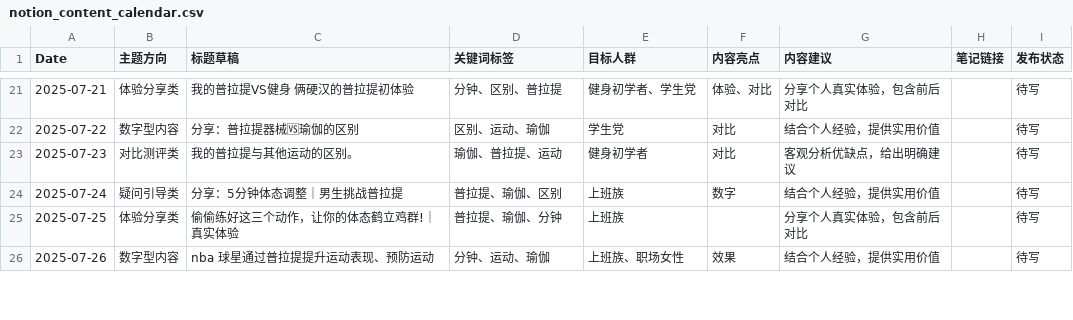
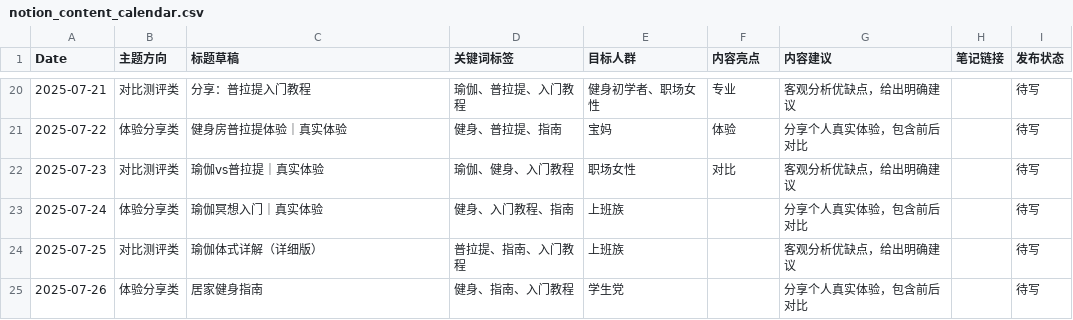
Before and after one commit to roccohia/xhshh, a CSV file: output/notion_content_calendar.csv, drawn as a sheet; only a part is shown, gaps mark what is left out; the diff covers the shown part only.

```diff
--- a/output/notion_content_calendar.csv
+++ b/output/notion_content_calendar.csv
@@ -21,6 +20,6 @@
-2025-07-21,体验分享类,我的普拉提VS健身 俩硬汉的普拉提初体验,分钟、区别、普拉提,健身初学者、学生党,体验、对比,分享个人真实体验，包含前后对比,,待写
-2025-07-22,数字型内容,分享：普拉提器械🆚瑜伽的区别,区别、运动、瑜伽,学生党,对比,结合个人经验，提供实用价值,,待写
-2025-07-23,对比测评类,我的普拉提与其他运动的区别。,瑜伽、普拉提、运动,健身初学者,对比,客观分析优缺点，给出明确建议,,待写
-2025-07-24,疑问引导类,分享：5分钟体态调整｜男生挑战普拉提,普拉提、瑜伽、区别,上班族,数字,结合个人经验，提供实用价值,,待写
-2025-07-25,体验分享类,偷偷练好这三个动作，让你的体态鹤立鸡群!｜真实体验,普拉提、瑜伽、分钟,上班族,,分享个人真实体验，包含前后对比,,待写
-2025-07-26,数字型内容,nba 球星通过普拉提提升运动表现、预防运动,分钟、运动、瑜伽,上班族、职场女性,效果,结合个人经验，提供实用价值,,待写
+2025-07-21,对比测评类,分享：普拉提入门教程,瑜伽、普拉提、入门教程,健身初学者、职场女性,专业,客观分析优缺点，给出明确建议,,待写
+2025-07-22,体验分享类,健身房普拉提体验｜真实体验,健身、普拉提、指南,宝妈,体验,分享个人真实体验，包含前后对比,,待写
+2025-07-23,对比测评类,瑜伽vs普拉提｜真实体验,瑜伽、健身、入门教程,职场女性,对比,客观分析优缺点，给出明确建议,,待写
+2025-07-24,体验分享类,瑜伽冥想入门｜真实体验,健身、入门教程、指南,上班族,,分享个人真实体验，包含前后对比,,待写
+2025-07-25,对比测评类,瑜伽体式详解（详细版）,普拉提、指南、入门教程,上班族,,客观分析优缺点，给出明确建议,,待写
+2025-07-26,体验分享类,居家健身指南,健身、指南、入门教程,学生党,,分享个人真实体验，包含前后对比,,待写
```
Also changed, not shown: 1 added row, 1 removed row and 115 edited cells elsewhere in this file, 36 other files.
